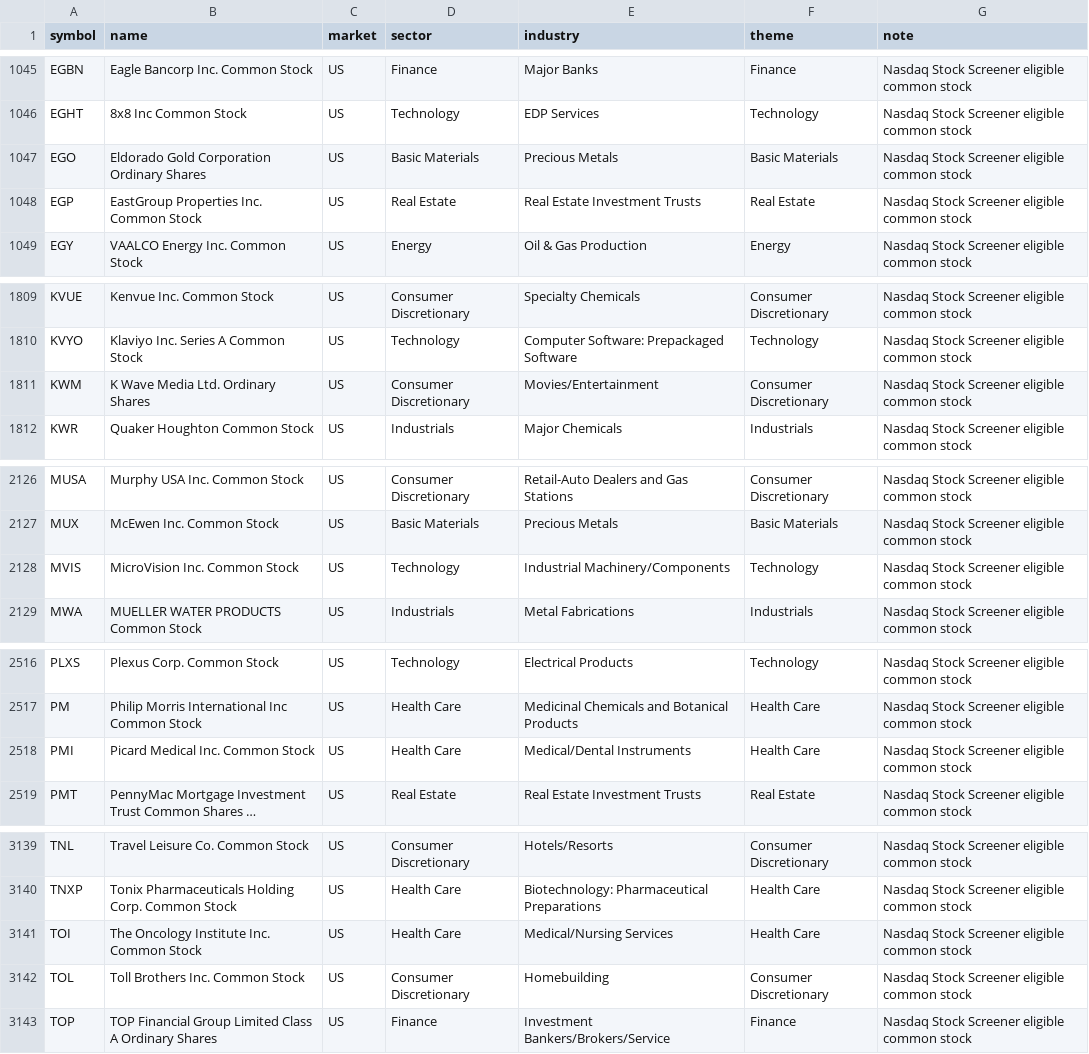
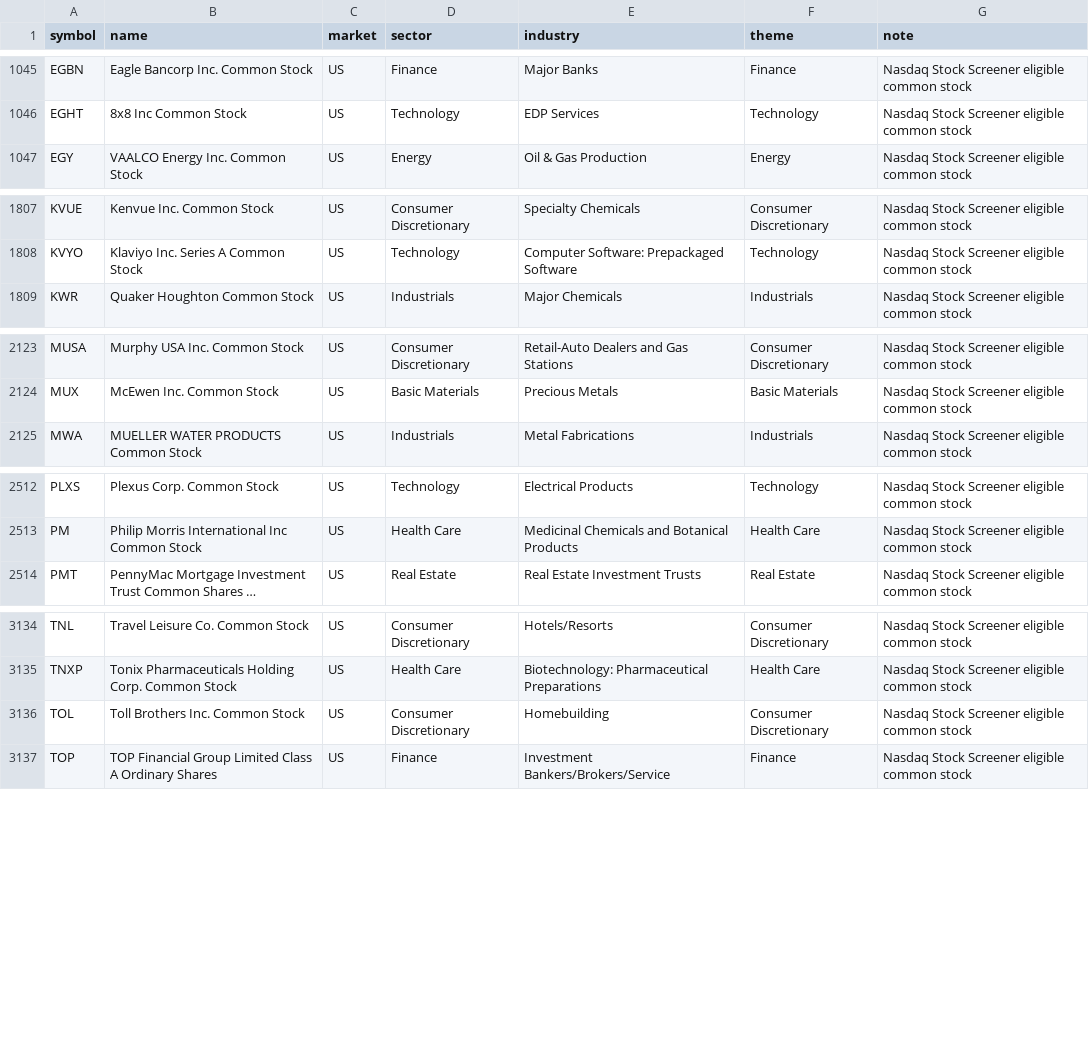
Before and after one commit to tes423ash-a11y/japan-stock-portal, a CSV file: universes/us_all_listed.csv, drawn as a sheet; only a part is shown, gaps mark what is left out; long unchanged cells end in …; the diff covers the shown part only; the diff names each change by its address in the sheet, - before the commit and + after, or states it on an @@ line.

```diff
--- a/universes/us_all_listed.csv
+++ b/universes/us_all_listed.csv
-row 1047: EGO | Eldorado Gold Corporation Ordinary Shares | US | Basic Materials | Precious Metals | Basic Materials | Nasdaq Stock Screener eligible common stock
-row 1048: EGP | EastGroup Properties Inc. Common Stock | US | Real Estate | Real Estate Investment Trusts | Real Estate | Nasdaq Stock Screener eligible common stock
-row 1811: KWM | K Wave Media Ltd. Ordinary Shares | US | Consumer Discretionary | Movies/Entertainment | Consumer Discretionary | Nasdaq Stock Screener eligible common stock
-row 2128: MVIS | MicroVision Inc. Common Stock | US | Technology | Industrial Machinery/Components | Technology | Nasdaq Stock Screener eligible common stock
-row 2518: PMI | Picard Medical Inc. Common Stock | US | Health Care | Medical/Dental Instruments | Health Care | Nasdaq Stock Screener eligible common stock
-row 3141: TOI | The Oncology Institute Inc. Common Stock | US | Health Care | Medical/Nursing Services | Health Care | Nasdaq Stock Screener eligible common stock
```
Also changed, not shown: 1 removed row and 1 edited cell elsewhere in this file, 9 other files.
